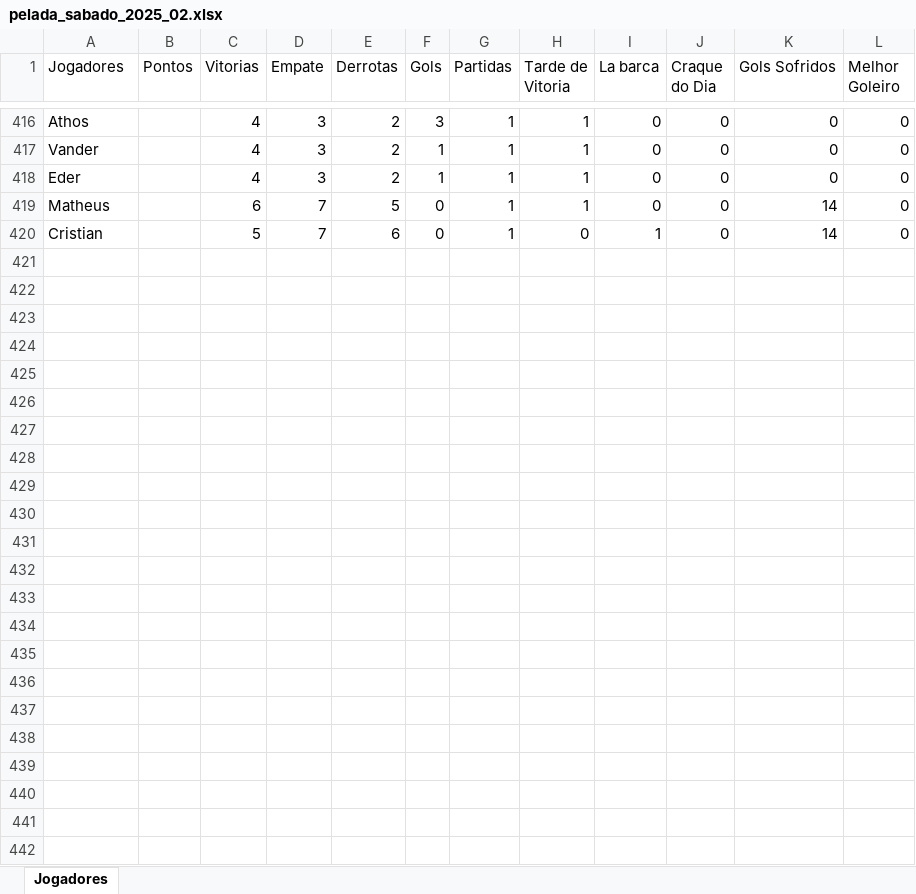
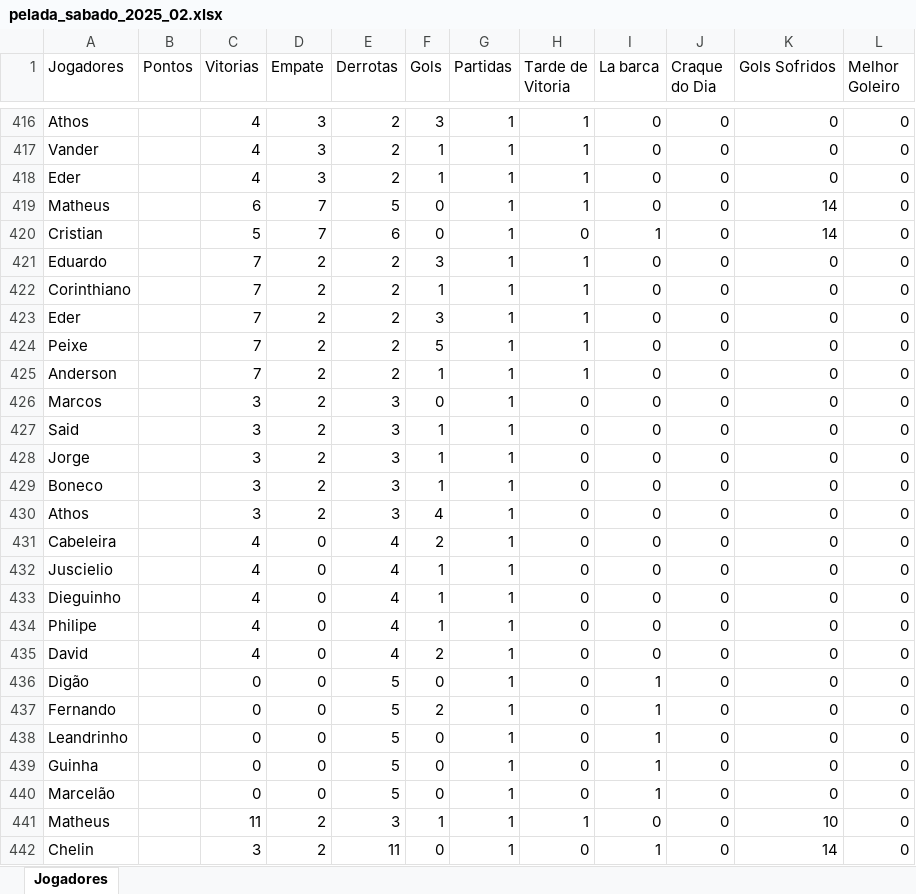
Before and after one commit to Fernando-Almeida23/Pelada_sabado, an Excel workbook: pelada_sabado_2025_02.xlsx, sheet Jogadores, drawn as a sheet; only a part is shown, gaps mark what is left out; values as stored, in another font and other column widths than the file's, no borders; the diff names each change by its address in the sheet, - before the commit and + after, or states it on an @@ line.

```diff
--- a/pelada_sabado_2025_02.xlsx (sheet Jogadores)
+++ b/pelada_sabado_2025_02.xlsx (sheet Jogadores)
+row 421: Eduardo |  | 7 | 2 | 2 | 3 | 1 | 1 | 0 | 0 | 0 | 0
+row 422: Corinthiano |  | 7 | 2 | 2 | 1 | 1 | 1 | 0 | 0 | 0 | 0
+row 423: Eder |  | 7 | 2 | 2 | 3 | 1 | 1 | 0 | 0 | 0 | 0
+row 424: Peixe |  | 7 | 2 | 2 | 5 | 1 | 1 | 0 | 0 | 0 | 0
+row 425: Anderson |  | 7 | 2 | 2 | 1 | 1 | 1 | 0 | 0 | 0 | 0
+row 426: Marcos |  | 3 | 2 | 3 | 0 | 1 | 0 | 0 | 0 | 0 | 0
+row 427: Said |  | 3 | 2 | 3 | 1 | 1 | 0 | 0 | 0 | 0 | 0
+row 428: Jorge |  | 3 | 2 | 3 | 1 | 1 | 0 | 0 | 0 | 0 | 0
+row 429: Boneco |  | 3 | 2 | 3 | 1 | 1 | 0 | 0 | 0 | 0 | 0
+row 430: Athos |  | 3 | 2 | 3 | 4 | 1 | 0 | 0 | 0 | 0 | 0
+row 431: Cabeleira |  | 4 | 0 | 4 | 2 | 1 | 0 | 0 | 0 | 0 | 0
+row 432: Juscielio |  | 4 | 0 | 4 | 1 | 1 | 0 | 0 | 0 | 0 | 0
+row 433: Dieguinho |  | 4 | 0 | 4 | 1 | 1 | 0 | 0 | 0 | 0 | 0
+row 434: Philipe |  | 4 | 0 | 4 | 1 | 1 | 0 | 0 | 0 | 0 | 0
+row 435: David |  | 4 | 0 | 4 | 2 | 1 | 0 | 0 | 0 | 0 | 0
+row 436: Digão |  | 0 | 0 | 5 | 0 | 1 | 0 | 1 | 0 | 0 | 0
+row 437: Fernando |  | 0 | 0 | 5 | 2 | 1 | 0 | 1 | 0 | 0 | 0
+row 438: Leandrinho |  | 0 | 0 | 5 | 0 | 1 | 0 | 1 | 0 | 0 | 0
+row 439: Guinha |  | 0 | 0 | 5 | 0 | 1 | 0 | 1 | 0 | 0 | 0
+row 440: Marcelão |  | 0 | 0 | 5 | 0 | 1 | 0 | 1 | 0 | 0 | 0
+row 441: Matheus |  | 11 | 2 | 3 | 1 | 1 | 1 | 0 | 0 | 10 | 0
+row 442: Chelin |  | 3 | 2 | 11 | 0 | 1 | 0 | 1 | 0 | 14 | 0
```
Also changed, not shown: 1 other file.
